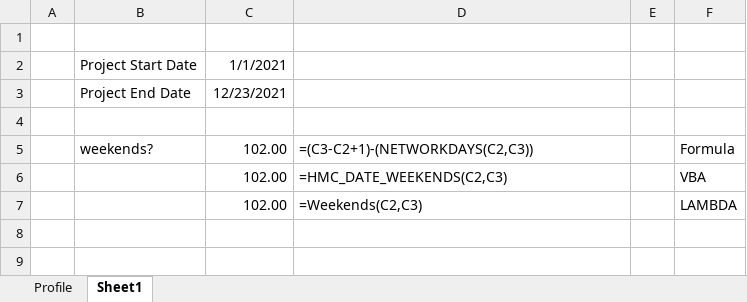
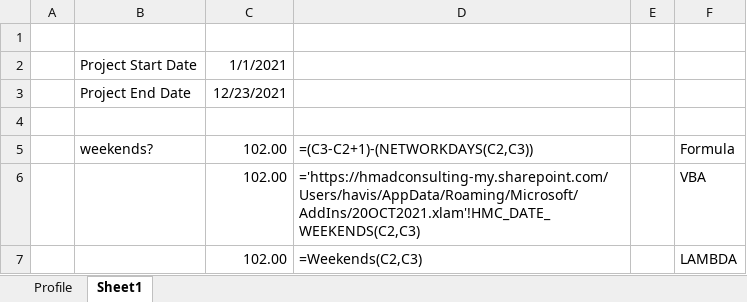
Before and after one commit to havishmad/exceel-count_weekends, an Excel workbook: Count_Weekends.xlsm, sheet Sheet1, drawn as a sheet; values as stored, in another font and other column widths than the file's, no borders; the diff names each change by its address in the sheet, - before the commit and + after, or states it on an @@ line.

Commit message:
Update Count_Weekends.xlsm

```diff
--- a/Count_Weekends.xlsm (sheet Sheet1)
+++ b/Count_Weekends.xlsm (sheet Sheet1)
-D6: =HMC_DATE_WEEKENDS(C2,C3)
+D6: ='https://hmadconsulting-my.sharepoint.com/Users/havis/AppData/Roaming/Microsoft/AddIns/20OCT2021.xlam'!HMC_DATE_WEEKENDS(C2,C3)
```
